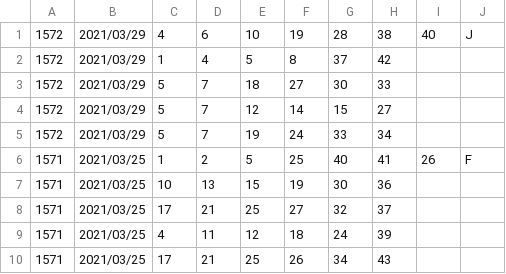
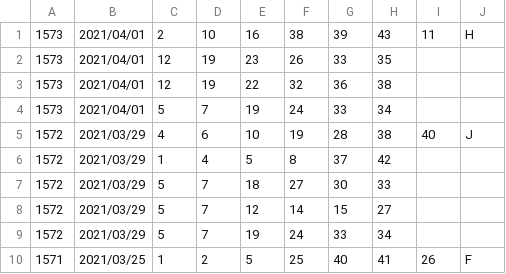
Before and after one commit to vpn62399/memo, a CSV file: loto6c.csv, drawn as a sheet; only a part is shown; the shorter side is filled out with more unchanged rows.

```diff
--- a/loto6c.csv
+++ b/loto6c.csv
@@ -1 +1,5 @@
+1573,2021/04/01,2,10,16,38,39,43,11,H,
+1573,2021/04/01,12,19,23,26,33,35
+1573,2021/04/01,12,19,22,32,36,38
+1573,2021/04/01,5,7,19,24,33,34
 1572,2021/03/29,4,6,10,19,28,38,40,J,
```
Also changed, not shown: loto6.csv, 3 other files.
